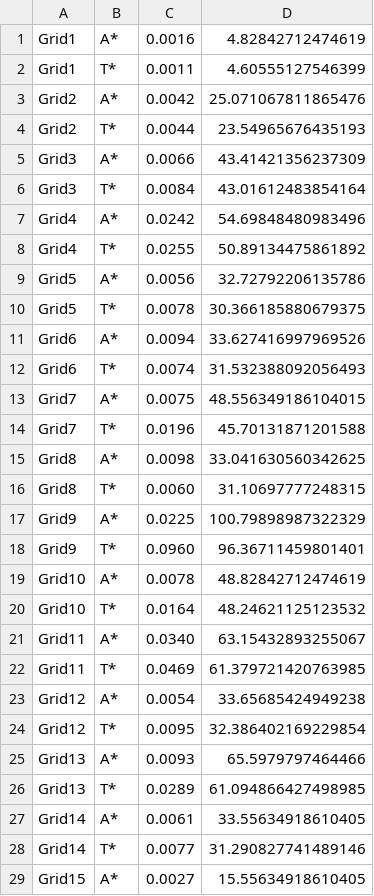
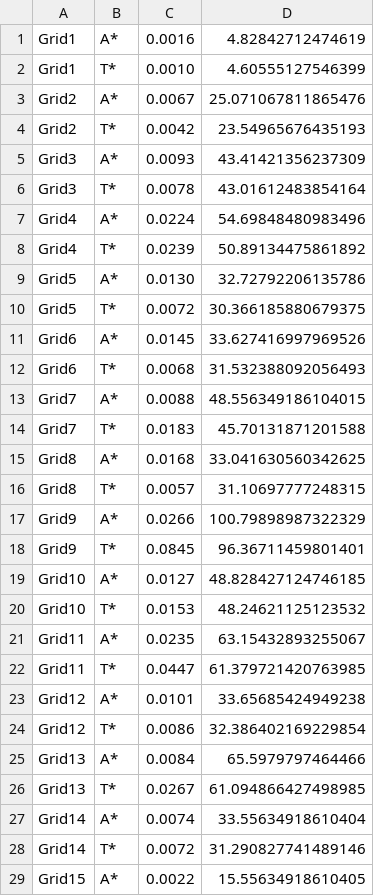
Before and after one commit to k-pranav912/CS440-a1, a CSV file: Grids/Time.csv, drawn as a sheet; only a part is shown; the diff covers the shown part only.

```diff
--- a/Grids/Time.csv
+++ b/Grids/Time.csv
@@ -1,29 +1,29 @@
 Grid1,A*,0.0016,4.82842712474619
-Grid1,T*,0.0011,4.60555127546399
-Grid2,A*,0.0042,25.071067811865476
-Grid2,T*,0.0044,23.54965676435193
-Grid3,A*,0.0066,43.41421356237309
-Grid3,T*,0.0084,43.01612483854164
-Grid4,A*,0.0242,54.69848480983496
-Grid4,T*,0.0255,50.89134475861892
-Grid5,A*,0.0056,32.72792206135786
-Grid5,T*,0.0078,30.366185880679375
-Grid6,A*,0.0094,33.627416997969526
-Grid6,T*,0.0074,31.532388092056493
-Grid7,A*,0.0075,48.556349186104015
-Grid7,T*,0.0196,45.70131871201588
-Grid8,A*,0.0098,33.041630560342625
-Grid8,T*,0.0060,31.10697777248315
-Grid9,A*,0.0225,100.79898987322329
-Grid9,T*,0.0960,96.36711459801401
-Grid10,A*,0.0078,48.82842712474619
-Grid10,T*,0.0164,48.24621125123532
-Grid11,A*,0.0340,63.15432893255067
-Grid11,T*,0.0469,61.379721420763985
-Grid12,A*,0.0054,33.65685424949238
-Grid12,T*,0.0095,32.386402169229854
-Grid13,A*,0.0093,65.5979797464466
-Grid13,T*,0.0289,61.094866427498985
-Grid14,A*,0.0061,33.55634918610405
-Grid14,T*,0.0077,31.290827741489146
-Grid15,A*,0.0027,15.55634918610405
+Grid1,T*,0.0010,4.60555127546399
+Grid2,A*,0.0067,25.071067811865476
+Grid2,T*,0.0042,23.54965676435193
+Grid3,A*,0.0093,43.41421356237309
+Grid3,T*,0.0078,43.01612483854164
+Grid4,A*,0.0224,54.69848480983496
+Grid4,T*,0.0239,50.89134475861892
+Grid5,A*,0.0130,32.72792206135786
+Grid5,T*,0.0072,30.366185880679375
+Grid6,A*,0.0145,33.627416997969526
+Grid6,T*,0.0068,31.532388092056493
+Grid7,A*,0.0088,48.556349186104015
+Grid7,T*,0.0183,45.70131871201588
+Grid8,A*,0.0168,33.041630560342625
+Grid8,T*,0.0057,31.10697777248315
+Grid9,A*,0.0266,100.79898987322329
+Grid9,T*,0.0845,96.36711459801401
+Grid10,A*,0.0127,48.828427124746185
+Grid10,T*,0.0153,48.24621125123532
+Grid11,A*,0.0235,63.15432893255067
+Grid11,T*,0.0447,61.379721420763985
+Grid12,A*,0.0101,33.65685424949238
+Grid12,T*,0.0086,32.386402169229854
+Grid13,A*,0.0084,65.5979797464466
+Grid13,T*,0.0267,61.094866427498985
+Grid14,A*,0.0074,33.55634918610404
+Grid14,T*,0.0072,31.290827741489146
+Grid15,A*,0.0022,15.55634918610405
```
Also changed, not shown: 1 added row and 75 edited cells elsewhere in this file, 3 other files.
